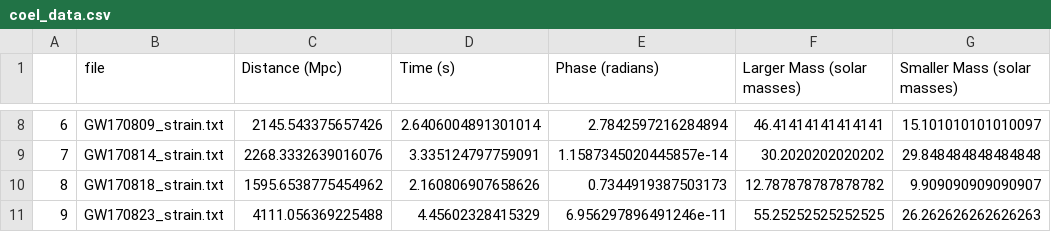
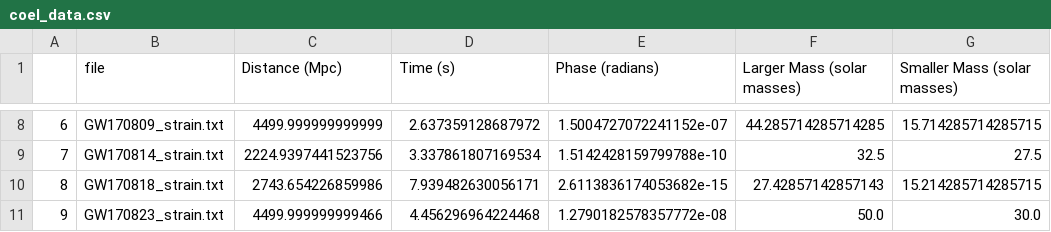
Before and after one commit to lewismcnish/Astronomy, a CSV file: Binary_Black_Holes/coel_data.csv, drawn as a sheet; only a part is shown, gaps mark what is left out; the diff covers the shown part only.

```diff
--- a/Binary_Black_Holes/coel_data.csv
+++ b/Binary_Black_Holes/coel_data.csv
@@ -8,4 +8,4 @@
-6,GW170809_strain.txt,2145.543375657426,2.6406004891301014,2.7842597216284894,46.41414141414141,15.101010101010097
-7,GW170814_strain.txt,2268.3332639016076,3.335124797759091,1.1587345020445857e-14,30.2020202020202,29.848484848484848
-8,GW170818_strain.txt,1595.6538775454962,2.160806907658626,0.7344919387503173,12.787878787878782,9.909090909090907
-9,GW170823_strain.txt,4111.056369225488,4.45602328415329,6.956297896491246e-11,55.25252525252525,26.262626262626263
+6,GW170809_strain.txt,4499.999999999999,2.637359128687972,1.5004727072241152e-07,44.285714285714285,15.714285714285715
+7,GW170814_strain.txt,2224.9397441523756,3.337861807169534,1.5142428159799788e-10,32.5,27.5
+8,GW170818_strain.txt,2743.654226859986,7.939482630056171,2.6113836174053682e-15,27.42857142857143,15.214285714285715
+9,GW170823_strain.txt,4499.999999999466,4.456296964224468,1.2790182578357772e-08,50.0,30.0
```
Also changed, not shown: 30 edited cells elsewhere in this file, 1 other file.
